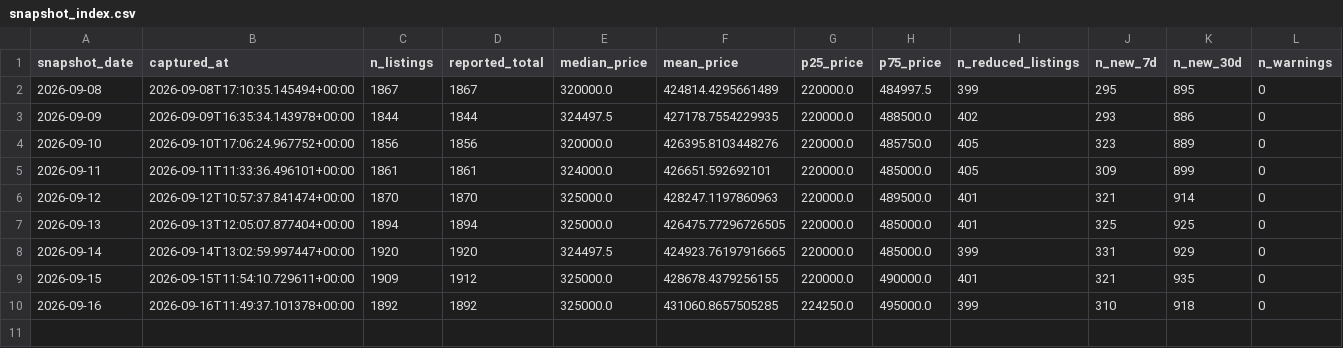
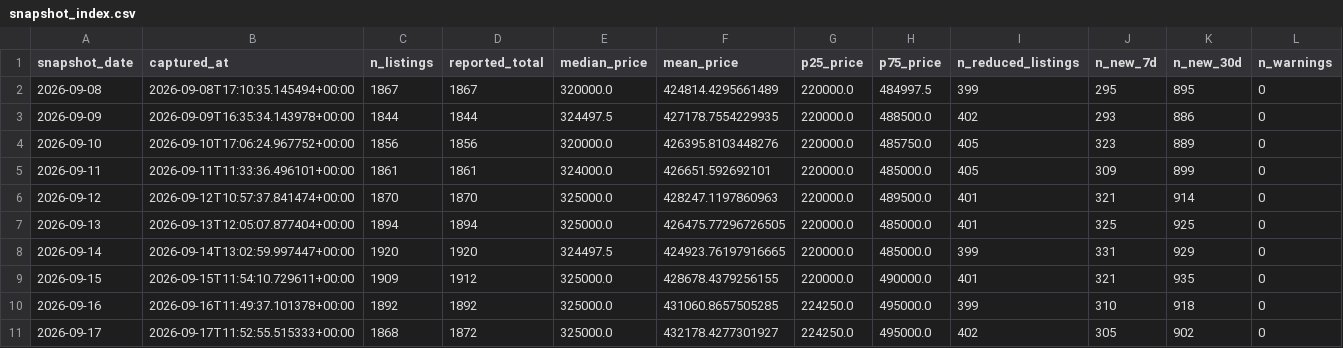
Before and after one commit to LStanbrook/rightmove-house-prices, a CSV file: data/processed/snapshot_index.csv, drawn as a sheet; the diff names each change by its address in the sheet, - before the commit and + after, or states it on an @@ line.

```diff
--- a/data/processed/snapshot_index.csv
+++ b/data/processed/snapshot_index.csv
+row 11: 2026-09-17 | 2026-09-17T11:52:55.515333+00:00 | 1868 | 1872 | 325000.0 | 432178.4277301927 | 224250.0 | 495000.0 | 402 | 305 | 902 | 0
```
Also changed, not shown: data/processed/market_timeseries.csv, data/processed/market_timeseries_by_segment.csv, 5 other files.
